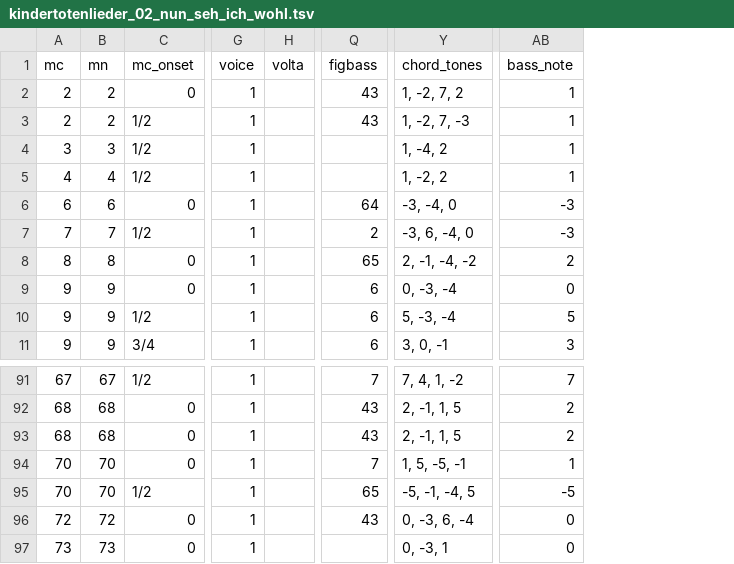
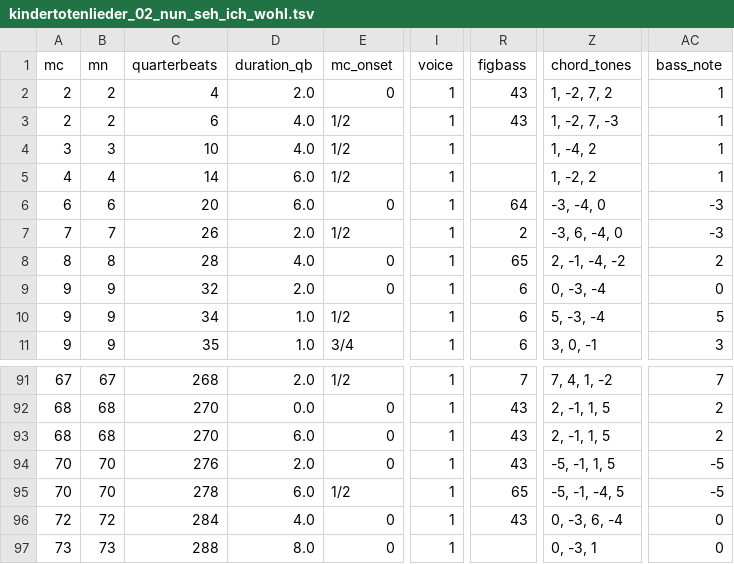
Before and after one commit to DCMLab/mahler_kindertotenlieder, a TSV file: harmonies/kindertotenlieder_02_nun_seh_ich_wohl.tsv, drawn as a sheet; only a part is shown, gaps mark what is left out; removed rows and columns are numbered as before the commit, all else as after; the diff names each change by its address in the sheet, - before the commit and + after, or states it on an @@ line.

```diff
--- a/harmonies/kindertotenlieder_02_nun_seh_ich_wohl.tsv
+++ b/harmonies/kindertotenlieder_02_nun_seh_ich_wohl.tsv
+column C (quarterbeats), rows 2-11: 4 | 6 | 10 | 14 | 20 | 26 | 28 | 32 | 34 | 35; rows 91-97: 268 | 270 | 270 | 276 | 278 | 284 | 288
+column D (duration_qb), rows 2-11: 2.0 | 4.0 | 4.0 | 6.0 | 6.0 | 2.0 | 4.0 | 2.0 | 1.0 | 1.0; rows 91-97: 2.0 | 0.0 | 6.0 | 2.0 | 6.0 | 4.0 | 8.0
-column H (volta), empty
-R94 (figbass): 7
+R94 (figbass): 43
-Z94 (chord_tones): 1, 5, -5, -1
+Z94 (chord_tones): -5, -1, 1, 5
-AC94 (bass_note): 1
+AC94 (bass_note): -5
```
Also changed, not shown: harmonies/kindertotenlieder_01_nun_will_die_sonn.tsv, harmonies/kindertotenlieder_03_wenn_dein_mutterlein.tsv, 17 other files.
